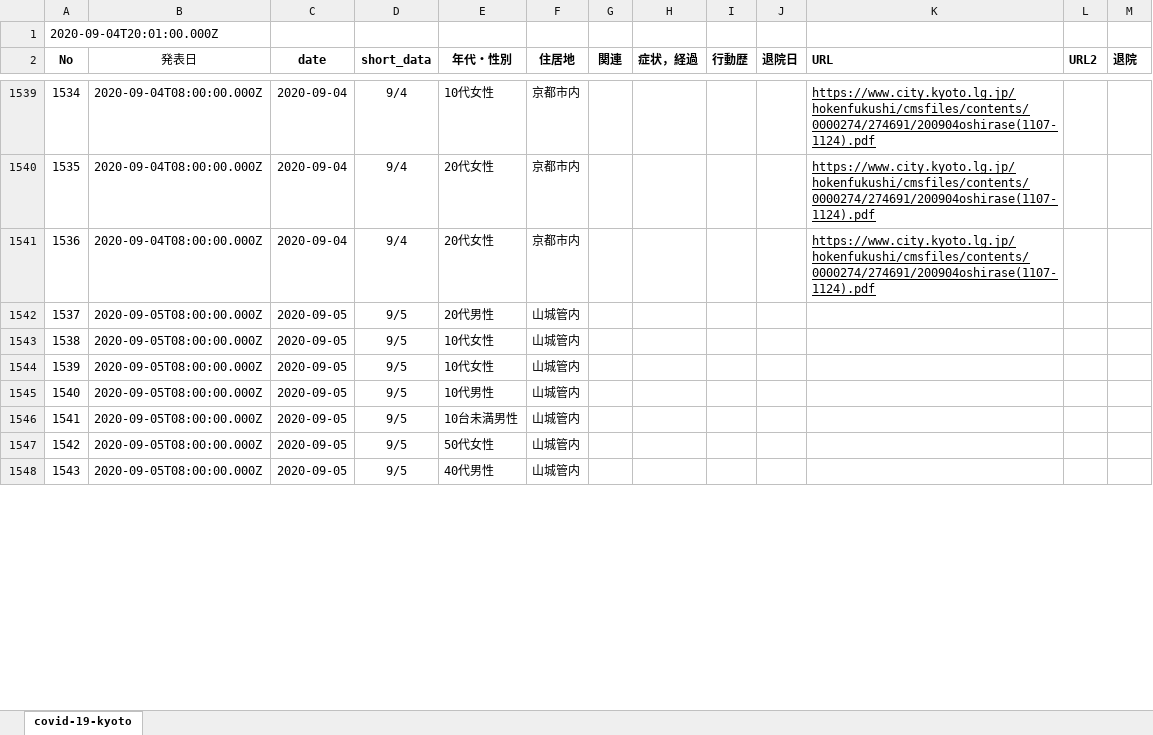
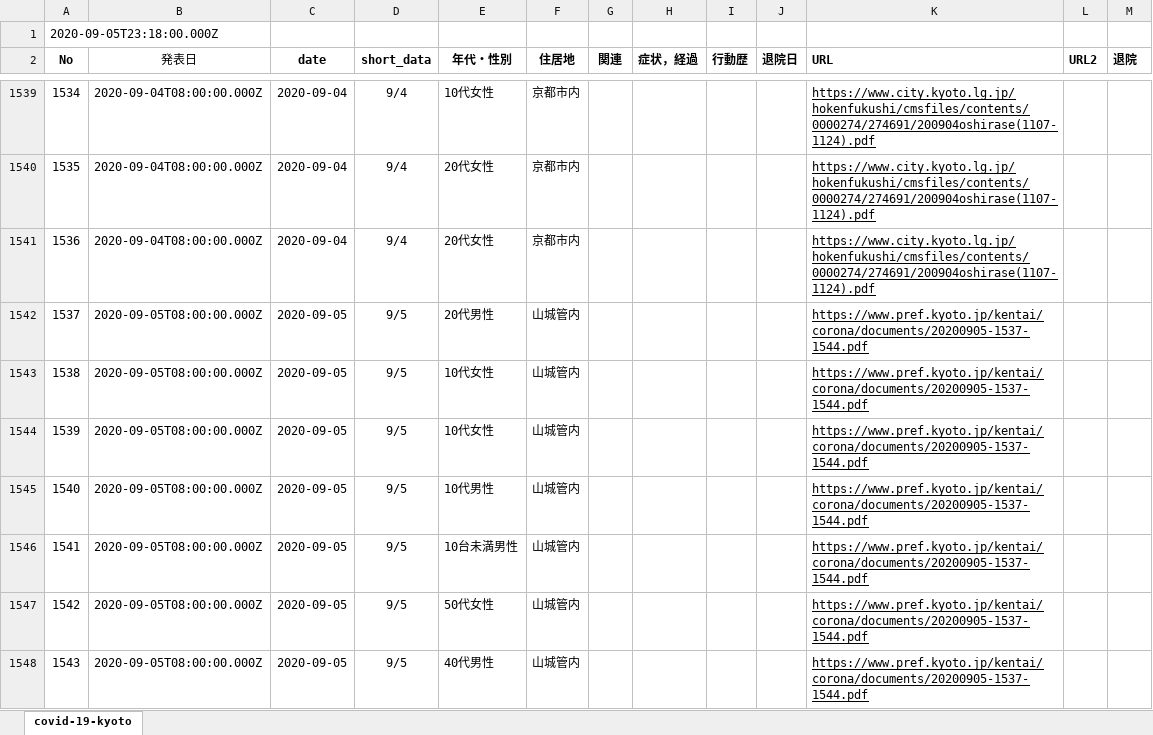
Before and after one commit to stop-covid19-kyoto/covid19kyoto-scraping, an Excel workbook: patients.xlsx, sheet covid-19-kyoto, drawn as a sheet; only a part is shown, gaps mark what is left out; values as stored, in another font and other column widths than the file's, no borders; charts and pictures not drawn; the diff covers the shown part only; the diff names each change by its address in the sheet, - before the commit and + after, or states it on an @@ line.

```diff
--- a/patients.xlsx (sheet covid-19-kyoto)
+++ b/patients.xlsx (sheet covid-19-kyoto)
-A1 (No): 2020-09-04T20:01:00.000Z
+A1 (No): 2020-09-05T23:18:00.000Z
-K1542:K1548 (URL): (empty)
+K1542:K1548 (URL): https://www.pref.kyoto.jp/kentai/corona/documents/20200905-1537-1544.pdf
```
Also changed, not shown: 18 edited cells elsewhere in this sheet, 3 other files.
